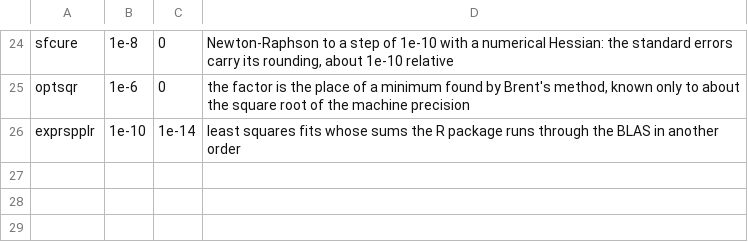
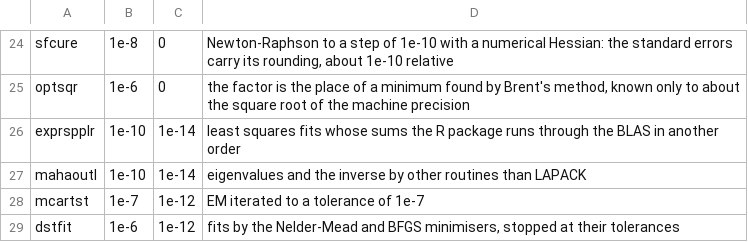
Before and after one commit to rootcoder007/crimlab, a TSV file: cli/tol.tsv, drawn as a sheet; only a part is shown, gaps mark what is left out.

Commit message:
describe: column profiles, missingness, outliers, correlations and fits
The look at a table before trusting it: inline histograms (inlhist()),
frequency tables (freqtbl()), pairwise rank and product-moment
correlations (cortbl(), topcors()), empty and constant rows and columns
(drpempty(), drpconst()), clean column names (clncolnms()), Mahalanobis
outliers with a classical or a median and MAD scale (mahaoutl()), runs,
maps, patterns and tallies of missing values (missruns(), missgrid(),
misspat(), misssmry()), Little's test of missing completely at random by
EM (mcartst()), duplicated rows (duprows()), a column report (profcols()),
candidate distributions fitted by maximum likelihood and ranked by AIC
with bootstrap intervals (dstfit(), the Nelder-Mead, BFGS and Brent
minimisers of R's optim() and optimize() ported to the core, the
resamples drawn with R's generator) and Cochran's Q for distinct groups
before pooling (dstntst()). Counting, moments, quantiles, correlations,
distances, the EM and the fits are in the compiled core, with the sums run
as the reference implementation runs them; the results equal its values on
the stored cases, the iterative ones to their tolerance. Kernel,
self-test, R entry, clab_jrun(), the command line and Python; the command
line sorts text in byte order where R uses the collation.

Not yet built or checked: goes into the combined check.

Signed-off-by: rootcoder007 <278967282+rootcoder007@users.noreply.github.com>

```diff
--- a/cli/tol.tsv
+++ b/cli/tol.tsv
@@ -26 +26,4 @@ optsqr	1e-6	0	the factor is the place of a minimum found by Brent's method, know
 exprspplr	1e-10	1e-14	least squares fits whose sums the R package runs through the BLAS in another order
+mahaoutl	1e-10	1e-14	eigenvalues and the inverse by other routines than LAPACK
+mcartst	1e-7	1e-12	EM iterated to a tolerance of 1e-7
+dstfit	1e-6	1e-12	fits by the Nelder-Mead and BFGS minimisers, stopped at their tolerances
```
Also changed, not shown: 57 other files.
